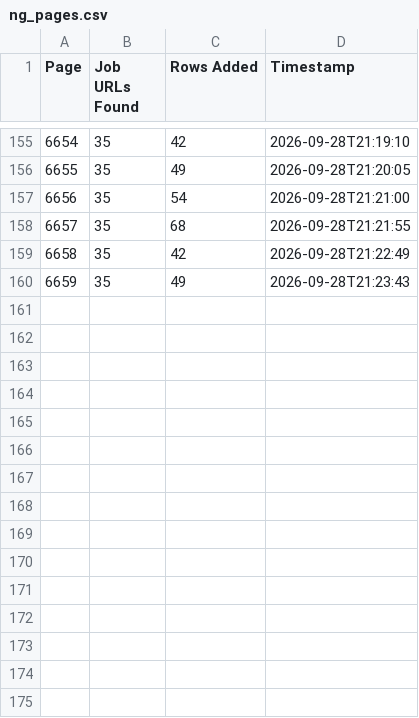
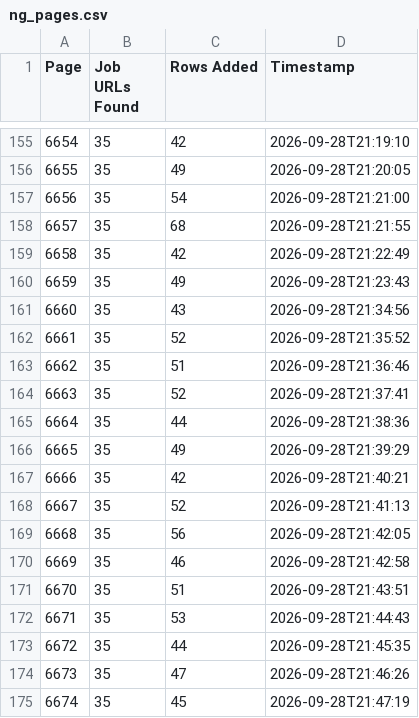
Before and after one commit to liliankason/ng-6501-7000, a CSV file: ng_pages.csv, drawn as a sheet; only a part is shown, gaps mark what is left out.

```diff
--- a/ng_pages.csv
+++ b/ng_pages.csv
@@ -160 +160,16 @@
 6659,35,49,2026-09-28T21:23:43
+6660,35,43,2026-09-28T21:34:56
+6661,35,52,2026-09-28T21:35:52
+6662,35,51,2026-09-28T21:36:46
+6663,35,52,2026-09-28T21:37:41
+6664,35,44,2026-09-28T21:38:36
+6665,35,49,2026-09-28T21:39:29
+6666,35,42,2026-09-28T21:40:21
+6667,35,52,2026-09-28T21:41:13
+6668,35,56,2026-09-28T21:42:05
+6669,35,46,2026-09-28T21:42:58
+6670,35,51,2026-09-28T21:43:51
+6671,35,53,2026-09-28T21:44:43
+6672,35,44,2026-09-28T21:45:35
+6673,35,47,2026-09-28T21:46:26
+6674,35,45,2026-09-28T21:47:19
```
Also changed, not shown: 1 other file.
